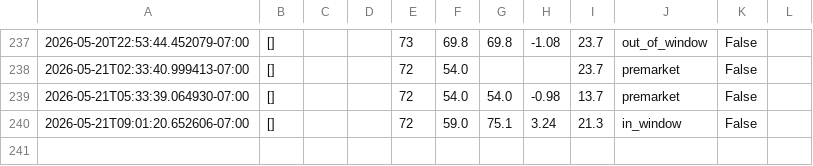
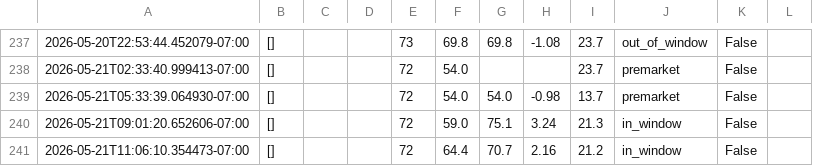
Before and after one commit to josemjuarez08-rgb/TMAX, a CSV file: tmax_log.csv, drawn as a sheet; only a part is shown, gaps mark what is left out; the diff names each change by its address in the sheet, - before the commit and + after, or states it on an @@ line.

```diff
--- a/tmax_log.csv
+++ b/tmax_log.csv
+row 241: 2026-05-21T11:06:10.354473-07:00 | [] |  |  | 72 | 64.4 | 70.7 | 2.16 | 21.2 | in_window | False
```
